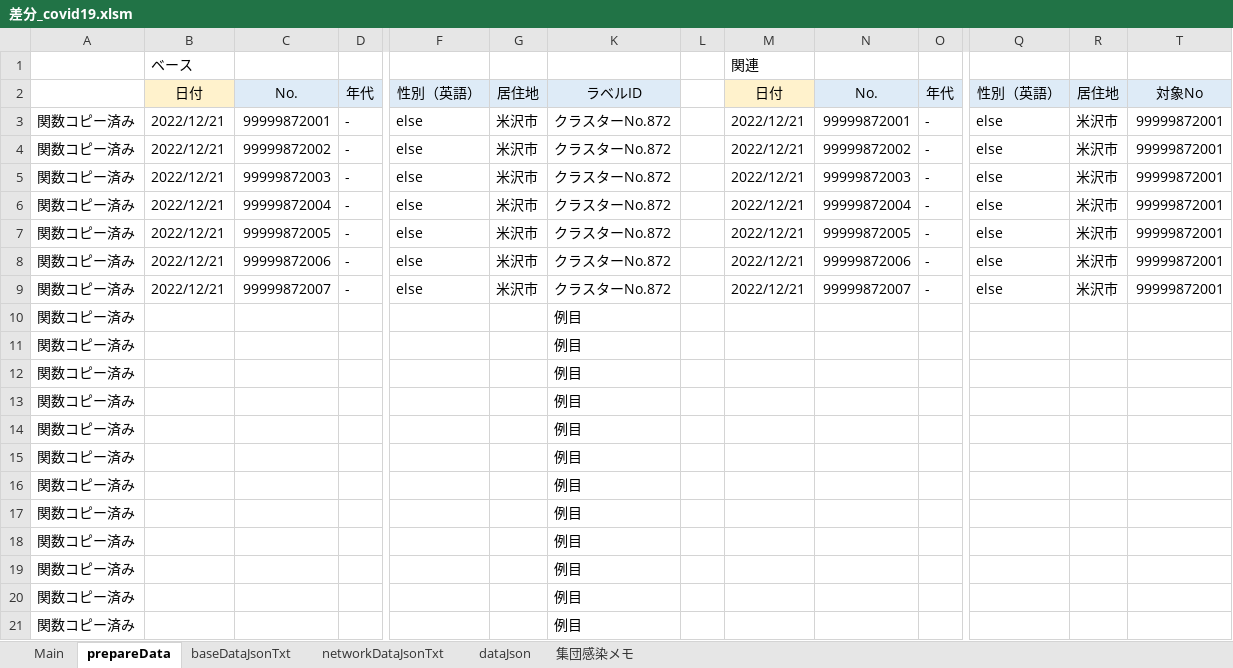
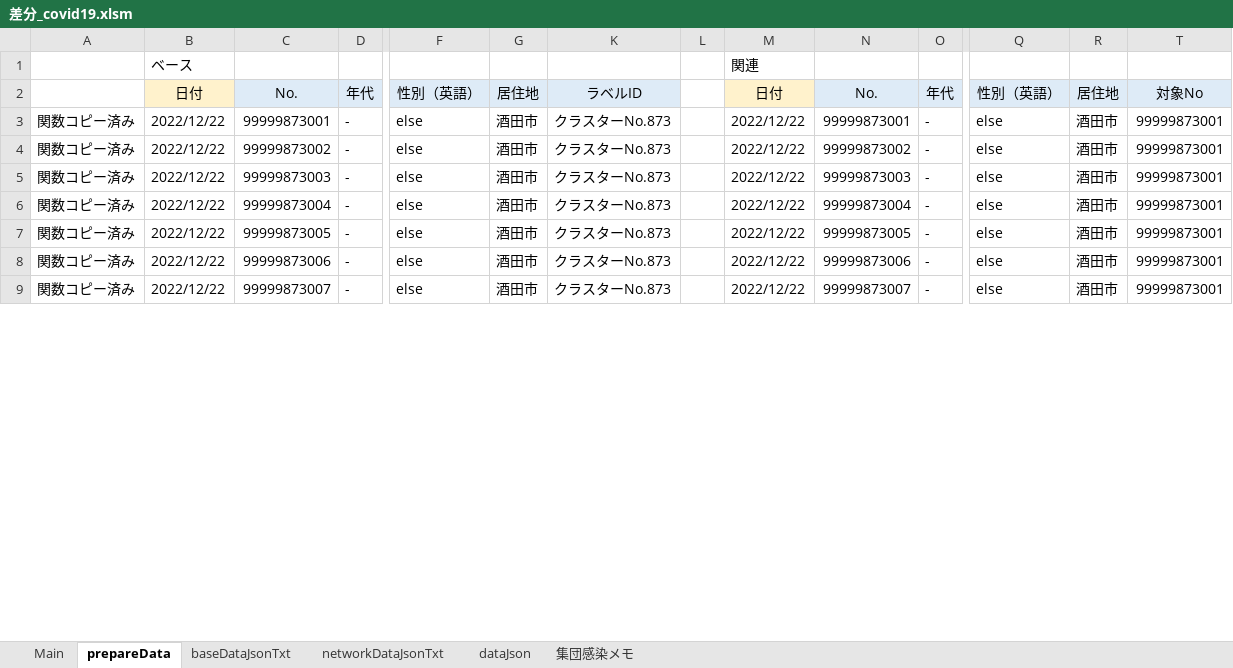
Before and after one commit to yamaserif/yamagata-covid19-virusNetworkJsonGenerator, an Excel workbook: 差分のみ/差分_covid19.xlsm, sheet prepareData, drawn as a sheet; only a part is shown, gaps mark what is left out; values as stored, in another font and other column widths than the file's, no borders; removed rows and columns are numbered as before the commit, all else as after; rows hold the shown columns only; the diff covers the shown part only; the diff names each change by its address in the sheet, - before the commit and + after, or states it on an @@ line.

```diff
--- a/差分のみ/差分_covid19.xlsm (sheet prepareData)
+++ b/差分のみ/差分_covid19.xlsm (sheet prepareData)
-B3:B9: 2022/12/21
+B3:B9: 2022/12/22
-C3: 99999872001
+C3: 99999873001
-G3:G9: 米沢市
+G3:G9: 酒田市
-K3:K9: クラスターNo.872
+K3:K9: クラスターNo.873
-M3:M9: 2022/12/21
+M3:M9: 2022/12/22
-N3: 99999872001
+N3: 99999873001
-R3:R9: 米沢市
+R3:R9: 酒田市
-T3:T9: 99999872001
+T3:T9: 99999873001
-C4: 99999872002
+C4: 99999873002
-N4: 99999872002
+N4: 99999873002
-C5: 99999872003
+C5: 99999873003
-N5: 99999872003
+N5: 99999873003
-C6: 99999872004
+C6: 99999873004
-N6: 99999872004
+N6: 99999873004
-C7: 99999872005
+C7: 99999873005
-N7: 99999872005
+N7: 99999873005
-C8: 99999872006
+C8: 99999873006
-N8: 99999872006
+N8: 99999873006
-C9: 99999872007
+C9: 99999873007
-N9: 99999872007
+N9: 99999873007
-row 10: 関数コピー済み |  |  |  |  |  | 例目
-row 11: 関数コピー済み |  |  |  |  |  | 例目
-row 12: 関数コピー済み |  |  |  |  |  | 例目
-row 13: 関数コピー済み |  |  |  |  |  | 例目
-row 14: 関数コピー済み |  |  |  |  |  | 例目
-row 15: 関数コピー済み |  |  |  |  |  | 例目
-row 16: 関数コピー済み |  |  |  |  |  | 例目
-row 17: 関数コピー済み |  |  |  |  |  | 例目
-row 18: 関数コピー済み |  |  |  |  |  | 例目
-row 19: 関数コピー済み |  |  |  |  |  | 例目
-row 20: 関数コピー済み |  |  |  |  |  | 例目
-row 21: 関数コピー済み |  |  |  |  |  | 例目
```
Also changed, not shown: 37 added rows and 25 removed rows elsewhere in this sheet, sheet Main, sheet networkDataJsonTxt, sheet baseDataJsonTxt, sheet dataJson, formulas that keep their value, hidden cells, 4 other files.
